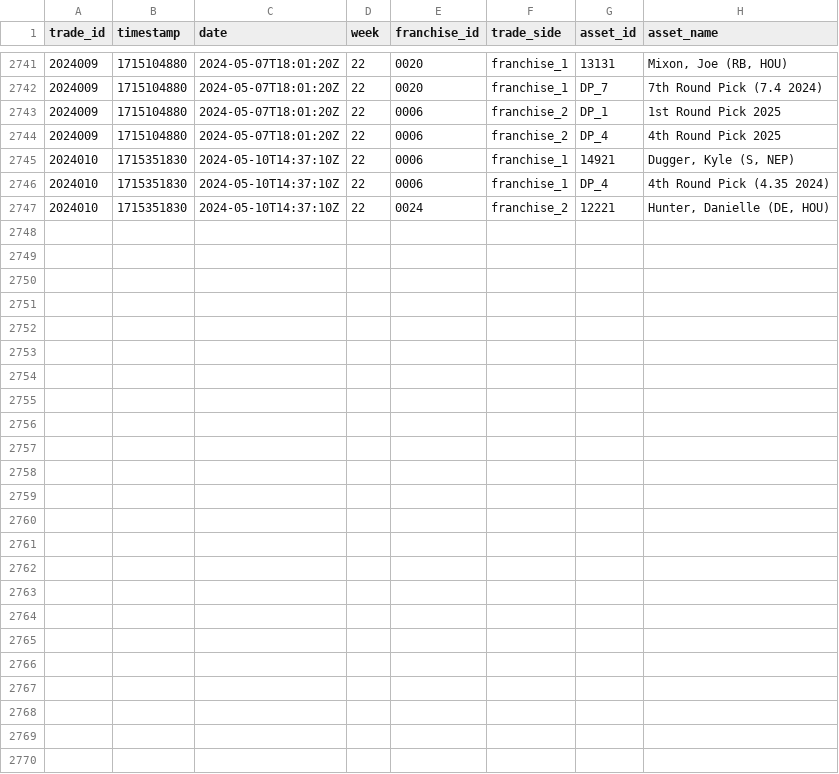
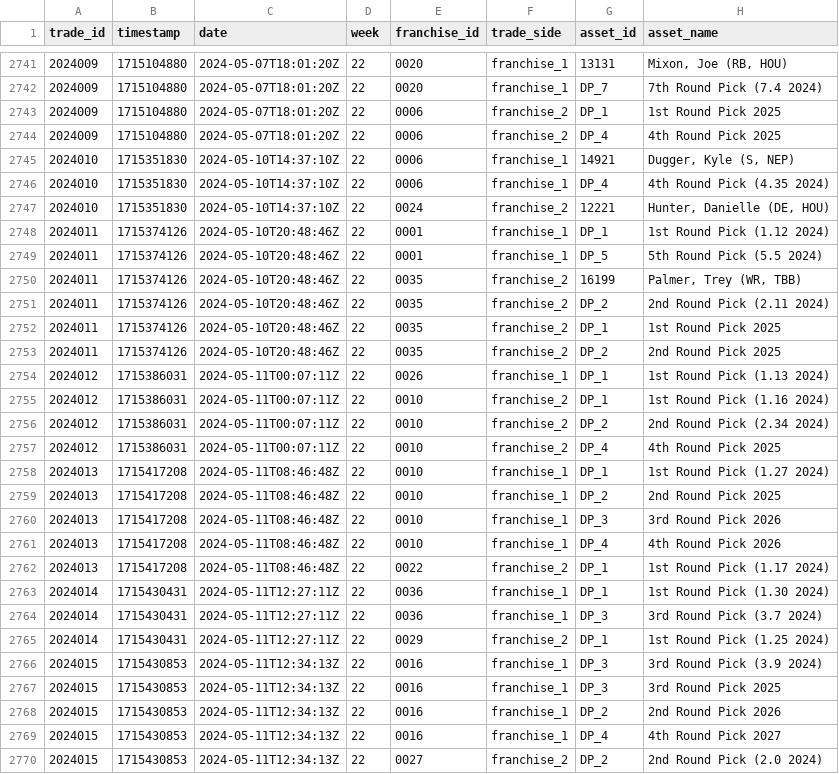
Before and after one commit to jak3sch/rfl, a CSV file: data/trades/rfl-trades.csv, drawn as a sheet; only a part is shown, gaps mark what is left out; the diff names each change by its address in the sheet, - before the commit and + after, or states it on an @@ line.

Commit message:
rfl trade data via pipepline hinzugefügt

```diff
--- a/data/trades/rfl-trades.csv
+++ b/data/trades/rfl-trades.csv
+row 2748: 2024011 | 1715374126 | 2024-05-10T20:48:46Z | 22 | 0001 | franchise_1 | DP_1 | 1st Round Pick (1.12 2024)
+row 2749: 2024011 | 1715374126 | 2024-05-10T20:48:46Z | 22 | 0001 | franchise_1 | DP_5 | 5th Round Pick (5.5 2024)
+row 2750: 2024011 | 1715374126 | 2024-05-10T20:48:46Z | 22 | 0035 | franchise_2 | 16199 | Palmer, Trey (WR, TBB)
+row 2751: 2024011 | 1715374126 | 2024-05-10T20:48:46Z | 22 | 0035 | franchise_2 | DP_2 | 2nd Round Pick (2.11 2024)
+row 2752: 2024011 | 1715374126 | 2024-05-10T20:48:46Z | 22 | 0035 | franchise_2 | DP_1 | 1st Round Pick 2025
+row 2753: 2024011 | 1715374126 | 2024-05-10T20:48:46Z | 22 | 0035 | franchise_2 | DP_2 | 2nd Round Pick 2025
+row 2754: 2024012 | 1715386031 | 2024-05-11T00:07:11Z | 22 | 0026 | franchise_1 | DP_1 | 1st Round Pick (1.13 2024)
+row 2755: 2024012 | 1715386031 | 2024-05-11T00:07:11Z | 22 | 0010 | franchise_2 | DP_1 | 1st Round Pick (1.16 2024)
+row 2756: 2024012 | 1715386031 | 2024-05-11T00:07:11Z | 22 | 0010 | franchise_2 | DP_2 | 2nd Round Pick (2.34 2024)
+row 2757: 2024012 | 1715386031 | 2024-05-11T00:07:11Z | 22 | 0010 | franchise_2 | DP_4 | 4th Round Pick 2025
+row 2758: 2024013 | 1715417208 | 2024-05-11T08:46:48Z | 22 | 0010 | franchise_1 | DP_1 | 1st Round Pick (1.27 2024)
+row 2759: 2024013 | 1715417208 | 2024-05-11T08:46:48Z | 22 | 0010 | franchise_1 | DP_2 | 2nd Round Pick 2025
+row 2760: 2024013 | 1715417208 | 2024-05-11T08:46:48Z | 22 | 0010 | franchise_1 | DP_3 | 3rd Round Pick 2026
+row 2761: 2024013 | 1715417208 | 2024-05-11T08:46:48Z | 22 | 0010 | franchise_1 | DP_4 | 4th Round Pick 2026
+row 2762: 2024013 | 1715417208 | 2024-05-11T08:46:48Z | 22 | 0022 | franchise_2 | DP_1 | 1st Round Pick (1.17 2024)
+row 2763: 2024014 | 1715430431 | 2024-05-11T12:27:11Z | 22 | 0036 | franchise_1 | DP_1 | 1st Round Pick (1.30 2024)
+row 2764: 2024014 | 1715430431 | 2024-05-11T12:27:11Z | 22 | 0036 | franchise_1 | DP_3 | 3rd Round Pick (3.7 2024)
+row 2765: 2024014 | 1715430431 | 2024-05-11T12:27:11Z | 22 | 0029 | franchise_2 | DP_1 | 1st Round Pick (1.25 2024)
+row 2766: 2024015 | 1715430853 | 2024-05-11T12:34:13Z | 22 | 0016 | franchise_1 | DP_3 | 3rd Round Pick (3.9 2024)
+row 2767: 2024015 | 1715430853 | 2024-05-11T12:34:13Z | 22 | 0016 | franchise_1 | DP_3 | 3rd Round Pick 2025
+row 2768: 2024015 | 1715430853 | 2024-05-11T12:34:13Z | 22 | 0016 | franchise_1 | DP_2 | 2nd Round Pick 2026
+row 2769: 2024015 | 1715430853 | 2024-05-11T12:34:13Z | 22 | 0016 | franchise_1 | DP_4 | 4th Round Pick 2027
+row 2770: 2024015 | 1715430853 | 2024-05-11T12:34:13Z | 22 | 0027 | franchise_2 | DP_2 | 2nd Round Pick (2.0 2024)
```
